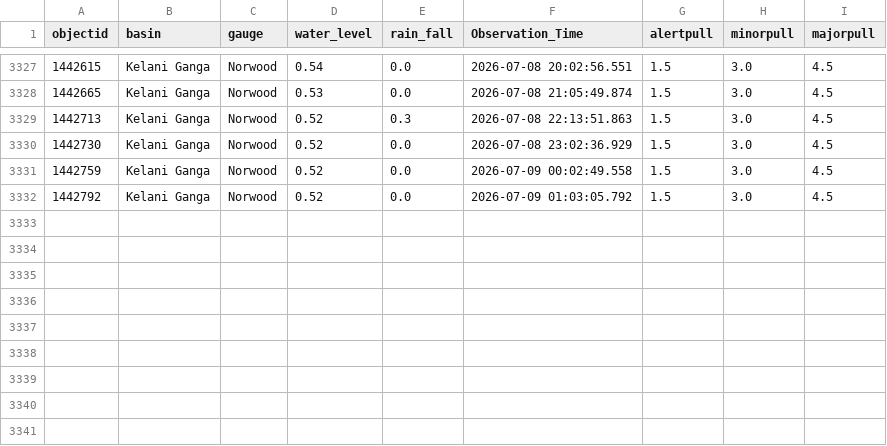
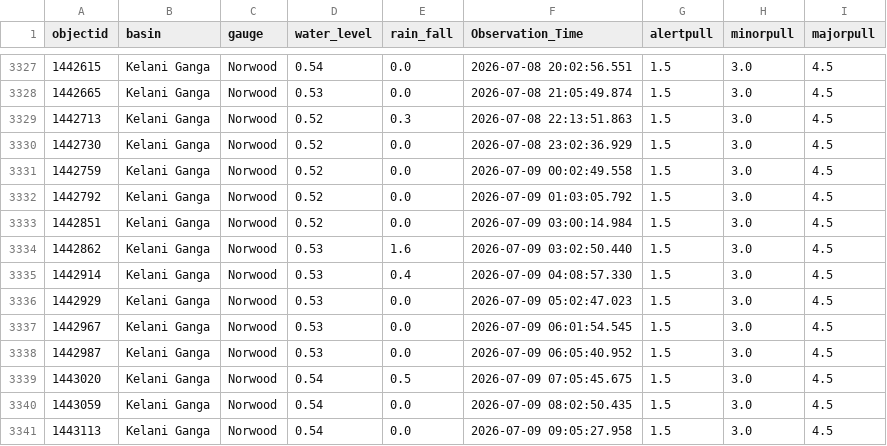
Before and after one commit to hhumal/Irrigation-Dept-Manual-River-Gauge-Readings, a CSV file: Station_Rainfall_CSVs/Norwood.csv, drawn as a sheet; only a part is shown, gaps mark what is left out.

```diff
--- a/Station_Rainfall_CSVs/Norwood.csv
+++ b/Station_Rainfall_CSVs/Norwood.csv
@@ -3332 +3332,10 @@ objectid,basin,gauge,water_level,rain_fall,Observation_Time,alertpull,minorpull,
 1442792,Kelani Ganga,Norwood,0.52,0.0,2026-07-09 01:03:05.792,1.5,3.0,4.5
+1442851,Kelani Ganga,Norwood,0.52,0.0,2026-07-09 03:00:14.984,1.5,3.0,4.5
+1442862,Kelani Ganga,Norwood,0.53,1.6,2026-07-09 03:02:50.440,1.5,3.0,4.5
+1442914,Kelani Ganga,Norwood,0.53,0.4,2026-07-09 04:08:57.330,1.5,3.0,4.5
+1442929,Kelani Ganga,Norwood,0.53,0.0,2026-07-09 05:02:47.023,1.5,3.0,4.5
+1442967,Kelani Ganga,Norwood,0.53,0.0,2026-07-09 06:01:54.545,1.5,3.0,4.5
+1442987,Kelani Ganga,Norwood,0.53,0.0,2026-07-09 06:05:40.952,1.5,3.0,4.5
+1443020,Kelani Ganga,Norwood,0.54,0.5,2026-07-09 07:05:45.675,1.5,3.0,4.5
+1443059,Kelani Ganga,Norwood,0.54,0.0,2026-07-09 08:02:50.435,1.5,3.0,4.5
+1443113,Kelani Ganga,Norwood,0.54,0.0,2026-07-09 09:05:27.958,1.5,3.0,4.5
```
Also changed, not shown: Station_Rainfall_CSVs/Holombuwa.csv, Station_Rainfall_CSVs/Katharagama.csv, 37 other files.
